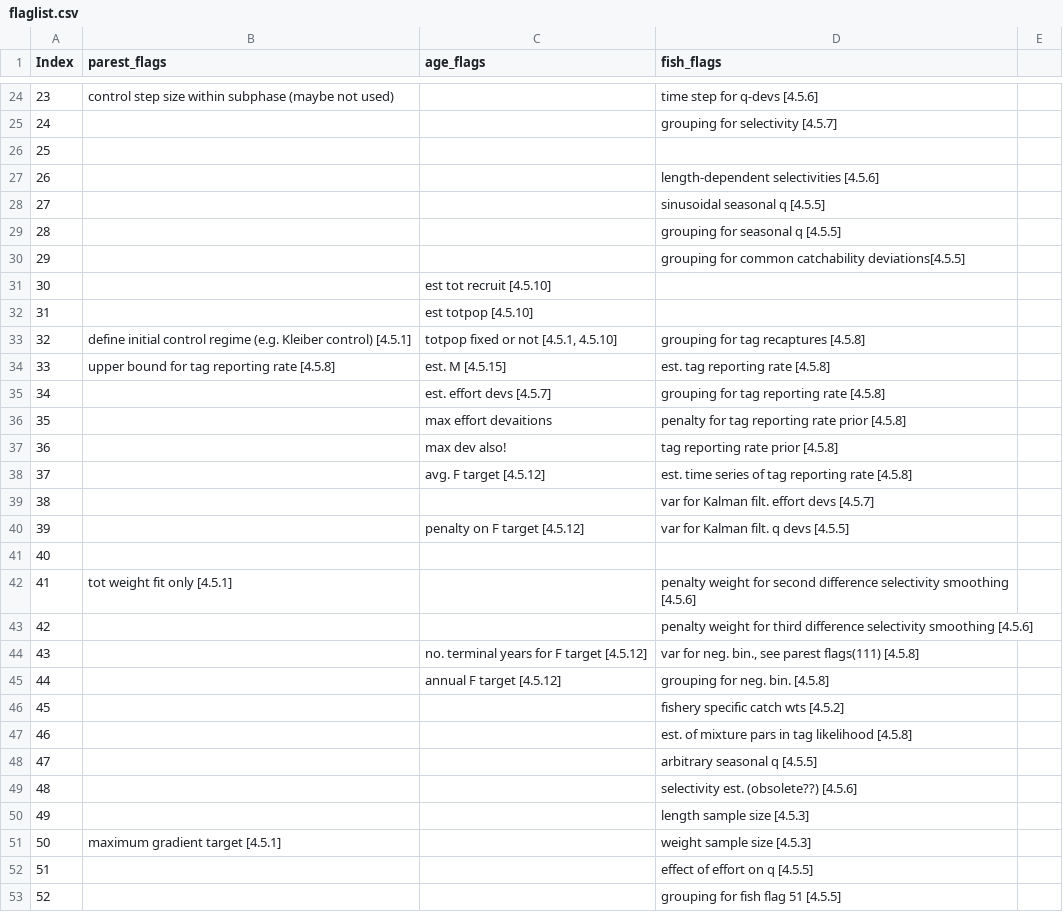
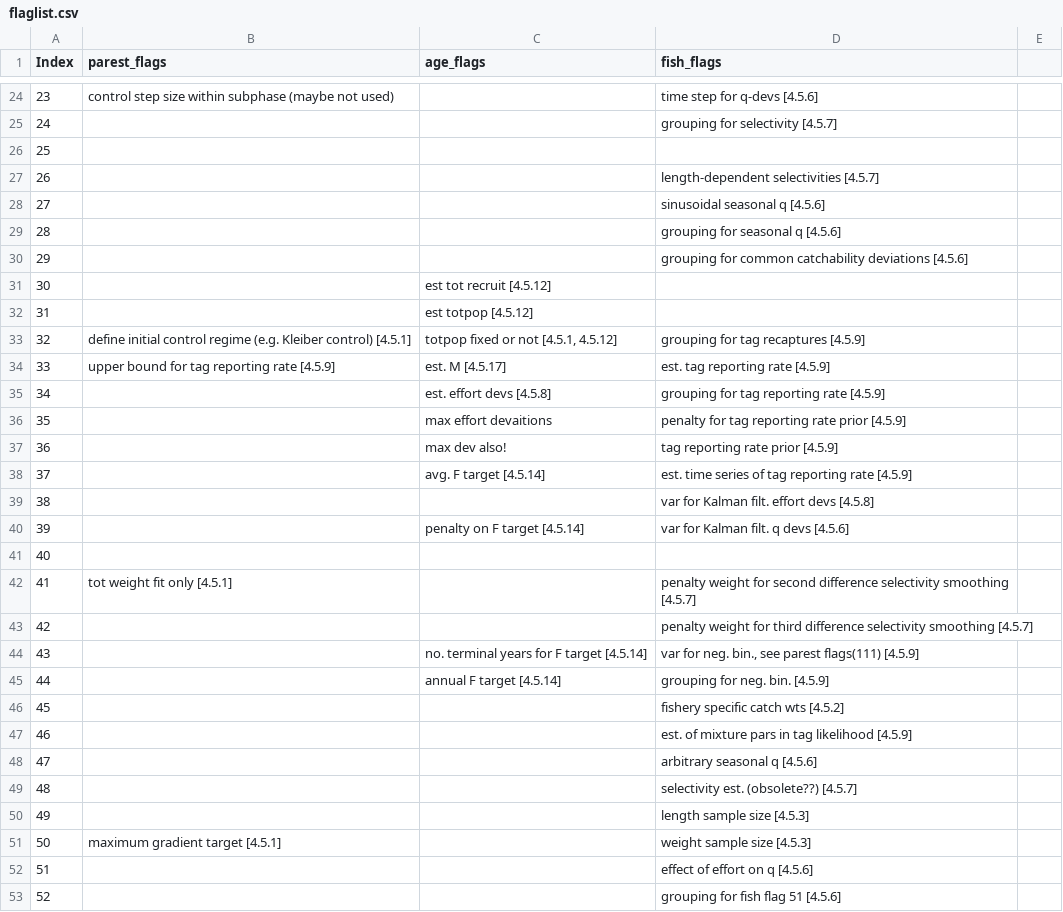
Before and after one commit to PacificCommunity/ofp-sam-flr4mfcl, a CSV file: inst/flaglist/flaglist.csv, drawn as a sheet; only a part is shown, gaps mark what is left out; the diff covers the shown part only.

Commit message:
Update many section references in flaglist.csv

```diff
--- a/inst/flaglist/flaglist.csv
+++ b/inst/flaglist/flaglist.csv
@@ -26,28 +26,28 @@ Index,parest_flags,age_flags,fish_flags
 25,,,
-26,,,length-dependent selectivities [4.5.6]
-27,,,sinusoidal seasonal q [4.5.5]
-28,,,grouping for seasonal q [4.5.5]
-29,,,grouping for common catchability deviations[4.5.5]
-30,,est tot recruit [4.5.10],
-31,,est totpop [4.5.10],
-32,define initial control regime (e.g. Kleiber control) [4.5.1],"totpop fixed or not [4.5.1, 4.5.10]",grouping for tag recaptures [4.5.8]
-33,upper bound for tag reporting rate [4.5.8],est. M [4.5.15],est. tag reporting rate [4.5.8]
-34,,est. effort devs [4.5.7],grouping for tag reporting rate [4.5.8]
-35,,max effort devaitions,penalty for tag reporting rate prior [4.5.8]
-36,,max dev also! ,tag reporting rate prior [4.5.8]
-37,,avg. F target [4.5.12],est. time series of tag reporting rate [4.5.8]
-38,,,var for Kalman filt. effort devs [4.5.7]
-39,,penalty on F target [4.5.12],var for Kalman filt. q devs [4.5.5]
+26,,,length-dependent selectivities [4.5.7]
+27,,,sinusoidal seasonal q [4.5.6]
+28,,,grouping for seasonal q [4.5.6]
+29,,,grouping for common catchability deviations [4.5.6]
+30,,est tot recruit [4.5.12],
+31,,est totpop [4.5.12],
+32,define initial control regime (e.g. Kleiber control) [4.5.1],"totpop fixed or not [4.5.1, 4.5.12]",grouping for tag recaptures [4.5.9]
+33,upper bound for tag reporting rate [4.5.9],est. M [4.5.17],est. tag reporting rate [4.5.9]
+34,,est. effort devs [4.5.8],grouping for tag reporting rate [4.5.9]
+35,,max effort devaitions,penalty for tag reporting rate prior [4.5.9]
+36,,max dev also! ,tag reporting rate prior [4.5.9]
+37,,avg. F target [4.5.14],est. time series of tag reporting rate [4.5.9]
+38,,,var for Kalman filt. effort devs [4.5.8]
+39,,penalty on F target [4.5.14],var for Kalman filt. q devs [4.5.6]
 40,,,
-41,tot weight fit only [4.5.1],,penalty weight for second difference selectivity smoothing [4.5.6]
-42,,,penalty weight for third difference selectivity smoothing [4.5.6]
-43,,no. terminal years for F target [4.5.12],"var for neg. bin., see parest flags(111) [4.5.8]"
-44,,annual F target [4.5.12],grouping for neg. bin. [4.5.8]
+41,tot weight fit only [4.5.1],,penalty weight for second difference selectivity smoothing [4.5.7]
+42,,,penalty weight for third difference selectivity smoothing [4.5.7]
+43,,no. terminal years for F target [4.5.14],"var for neg. bin., see parest flags(111) [4.5.9]"
+44,,annual F target [4.5.14],grouping for neg. bin. [4.5.9]
 45,,,fishery specific catch wts [4.5.2]
-46,,,est. of mixture pars in tag likelihood [4.5.8]
-47,,,arbitrary seasonal q [4.5.5]
-48,,,selectivity est. (obsolete??) [4.5.6]
+46,,,est. of mixture pars in tag likelihood [4.5.9]
+47,,,arbitrary seasonal q [4.5.6]
+48,,,selectivity est. (obsolete??) [4.5.7]
 49,,,length sample size [4.5.3]
 50,maximum gradient target [4.5.1],,weight sample size [4.5.3]
-51,,,effect of effort on q [4.5.5]
-52,,,grouping for fish flag 51 [4.5.5]
+51,,,effect of effort on q [4.5.6]
+52,,,grouping for fish flag 51 [4.5.6]
```
Also changed, not shown: 110 edited cells elsewhere in this file.
